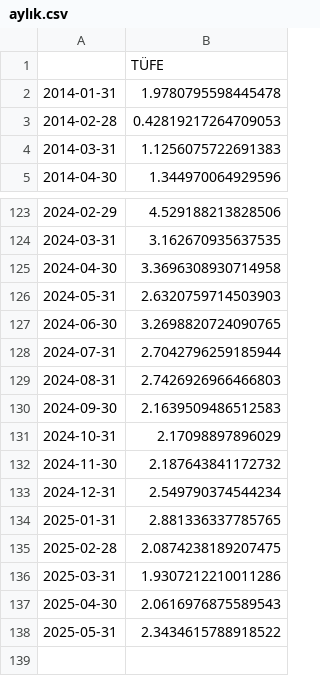
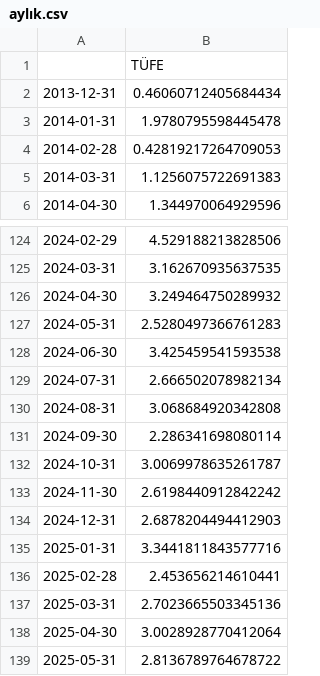
Before and after one commit to kaboya19/streamlit-inflation, a CSV file: aylık.csv, drawn as a sheet; only a part is shown, gaps mark what is left out.

```diff
--- a/aylık.csv
+++ b/aylık.csv
@@ -1,2 +1,3 @@
 ,TÜFE
+2013-12-31,0.46060712405684434
 2014-01-31,1.9780795598445478
@@ -124,15 +125,15 @@
 2024-03-31,3.162670935637535
-2024-04-30,3.3696308930714958
-2024-05-31,2.6320759714503903
-2024-06-30,3.2698820724090765
-2024-07-31,2.7042796259185944
-2024-08-31,2.7426926966466803
-2024-09-30,2.1639509486512583
-2024-10-31,2.17098897896029
-2024-11-30,2.187643841172732
-2024-12-31,2.549790374544234
-2025-01-31,2.881336337785765
-2025-02-28,2.0874238189207475
-2025-03-31,1.9307212210011286
-2025-04-30,2.0616976875589543
-2025-05-31,2.3434615788918522
+2024-04-30,3.249464750289932
+2024-05-31,2.5280497366761283
+2024-06-30,3.425459541593538
+2024-07-31,2.666502078982134
+2024-08-31,3.068684920342808
+2024-09-30,2.286341698080114
+2024-10-31,3.0069978635261787
+2024-11-30,2.6198440912842242
+2024-12-31,2.6878204494412903
+2025-01-31,3.3441811843577716
+2025-02-28,2.453656214610441
+2025-03-31,2.7023665503345136
+2025-04-30,3.0028928770412064
+2025-05-31,2.8136789764678722
```
Also changed, not shown: modelaylık.csv, yıllıktahmin.csv.
